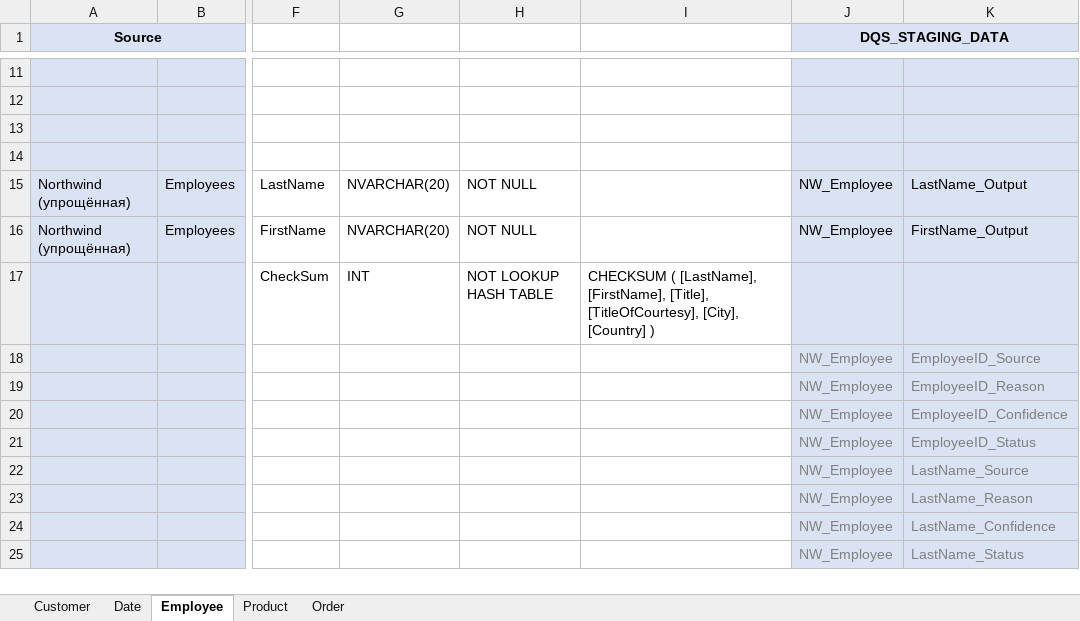
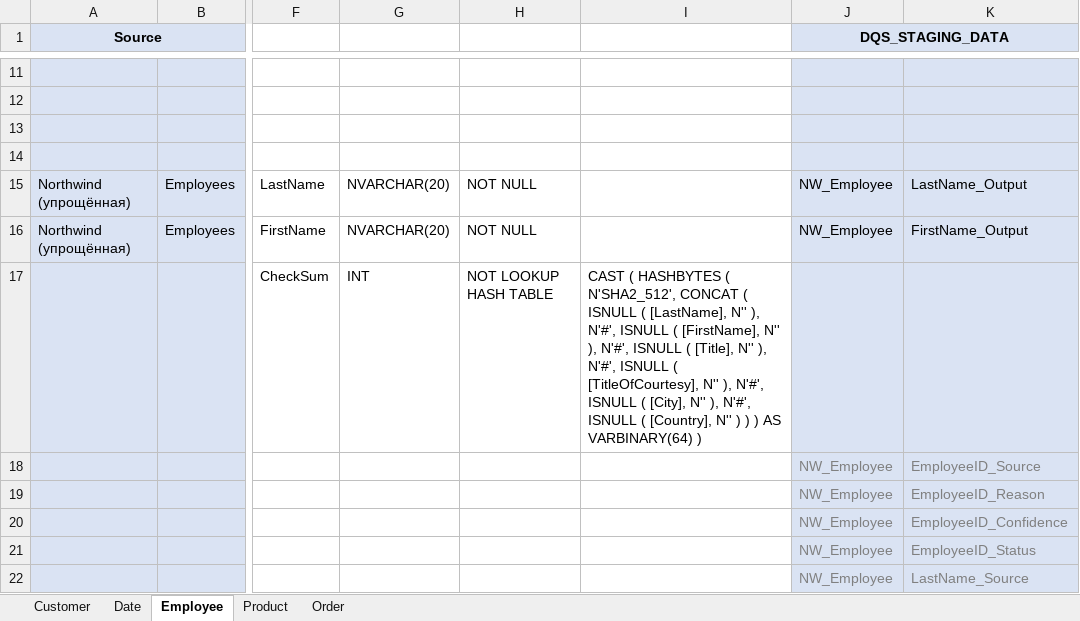
Before and after one commit to zinykov/NorthwindBI, an Excel workbook: Docs/Source to target mapping.xlsx, sheet Employee, drawn as a sheet; only a part is shown, gaps mark what is left out; the shorter side is filled out with more unchanged rows; values as stored, in another font and other column widths than the file's, no borders; the diff names each change by its address in the sheet, - before the commit and + after, or states it on an @@ line.

```diff
--- a/Docs/Source to target mapping.xlsx (sheet Employee)
+++ b/Docs/Source to target mapping.xlsx (sheet Employee)
-I17: CHECKSUM ( [LastName], [FirstName], [Title], [TitleOfCourtesy], [City], [Country] )
+I17: CAST ( HASHBYTES ( N'SHA2_512', CONCAT ( ISNULL ( [LastName], N'' ), N'#', ISNULL ( [FirstName], N'' ), N'#', ISNULL ( [Title], N'' ), N'#', ISNULL ( [TitleOfCourtesy], N'' ), N'#', ISNULL ( [City], N'' ), N'#', ISNULL ( [Country], N'' ) ) ) AS VARBINARY(64) )
```
Also changed, not shown: sheet Order, sheet Product, sheet Customer, sheet Date, 1 other file.
